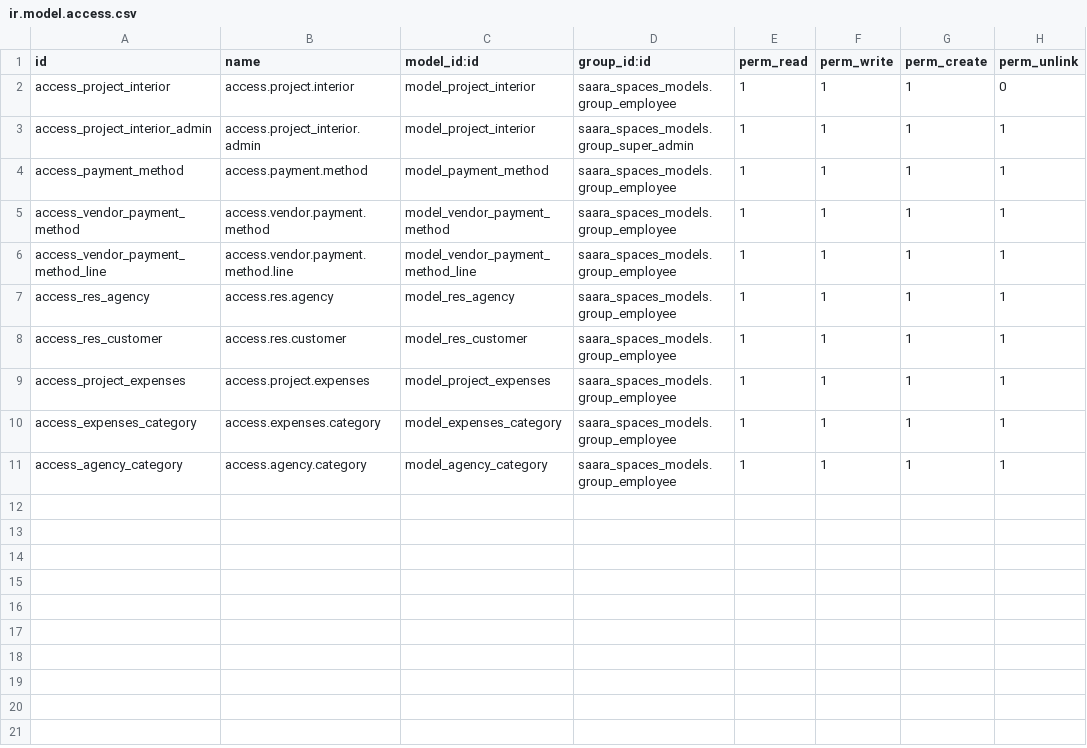
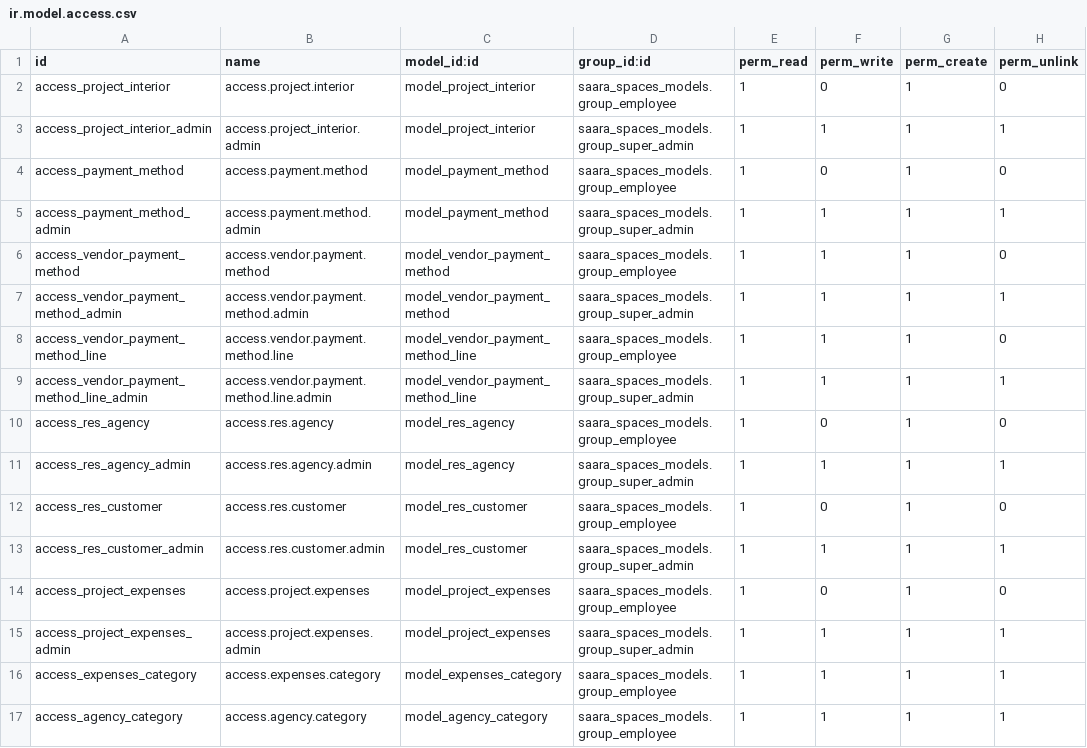
Before and after one commit to krupali-qb/saara_spaces_phase_1, a CSV file: saara/saara_spaces_models/security/ir.model.access.csv, drawn as a sheet.

```diff
--- a/saara/saara_spaces_models/security/ir.model.access.csv
+++ b/saara/saara_spaces_models/security/ir.model.access.csv
@@ -1,10 +1,16 @@
 id,name,model_id:id,group_id:id,perm_read,perm_write,perm_create,perm_unlink
-access_project_interior,access.project.interior,model_project_interior,saara_spaces_models.group_employee,1,1,1,0
+access_project_interior,access.project.interior,model_project_interior,saara_spaces_models.group_employee,1,0,1,0
 access_project_interior_admin,access.project_interior.admin,model_project_interior,saara_spaces_models.group_super_admin,1,1,1,1
-access_payment_method,access.payment.method,model_payment_method,saara_spaces_models.group_employee,1,1,1,1
-access_vendor_payment_method,access.vendor.payment.method,model_vendor_payment_method,saara_spaces_models.group_employee,1,1,1,1
-access_vendor_payment_method_line,access.vendor.payment.method.line,model_vendor_payment_method_line,saara_spaces_models.group_employee,1,1,1,1
-access_res_agency,access.res.agency,model_res_agency,saara_spaces_models.group_employee,1,1,1,1
-access_res_customer,access.res.customer,model_res_customer,saara_spaces_models.group_employee,1,1,1,1
-access_project_expenses,access.project.expenses,model_project_expenses,saara_spaces_models.group_employee,1,1,1,1
+access_payment_method,access.payment.method,model_payment_method,saara_spaces_models.group_employee,1,0,1,0
+access_payment_method_admin,access.payment.method.admin,model_payment_method,saara_spaces_models.group_super_admin,1,1,1,1
+access_vendor_payment_method,access.vendor.payment.method,model_vendor_payment_method,saara_spaces_models.group_employee,1,1,1,0
+access_vendor_payment_method_admin,access.vendor.payment.method.admin,model_vendor_payment_method,saara_spaces_models.group_super_admin,1,1,1,1
+access_vendor_payment_method_line,access.vendor.payment.method.line,model_vendor_payment_method_line,saara_spaces_models.group_employee,1,1,1,0
+access_vendor_payment_method_line_admin,access.vendor.payment.method.line.admin,model_vendor_payment_method_line,saara_spaces_models.group_super_admin,1,1,1,1
+access_res_agency,access.res.agency,model_res_agency,saara_spaces_models.group_employee,1,0,1,0
+access_res_agency_admin,access.res.agency.admin,model_res_agency,saara_spaces_models.group_super_admin,1,1,1,1
+access_res_customer,access.res.customer,model_res_customer,saara_spaces_models.group_employee,1,0,1,0
+access_res_customer_admin,access.res.customer.admin,model_res_customer,saara_spaces_models.group_super_admin,1,1,1,1
+access_project_expenses,access.project.expenses,model_project_expenses,saara_spaces_models.group_employee,1,0,1,0
+access_project_expenses_admin,access.project.expenses.admin,model_project_expenses,saara_spaces_models.group_super_admin,1,1,1,1
 access_expenses_category,access.expenses.category,model_expenses_category,saara_spaces_models.group_employee,1,1,1,1
```
Also changed, not shown: 8 other files.
